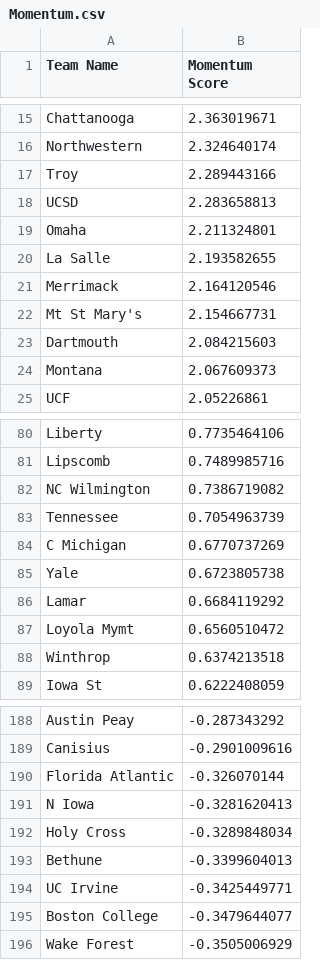
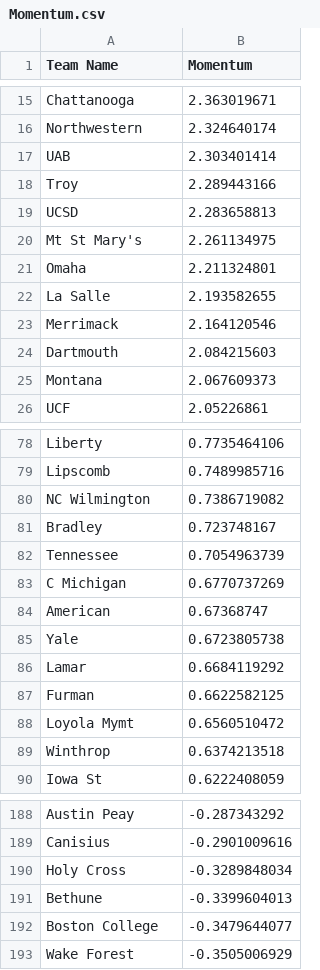
Before and after one commit to Colin-Hanley1/CBBModel_streamlit, a CSV file: Momentum.csv, drawn as a sheet; only a part is shown, gaps mark what is left out; the diff covers the shown part only.

Commit message:
Update Momentum.csv

```diff
--- a/Momentum.csv
+++ b/Momentum.csv
@@ -1 +1 @@
-Team Name,Momentum Score
+Team Name,Momentum
@@ -16,4 +16,6 @@ Chattanooga,2.363019671
 Northwestern,2.324640174
+UAB,2.303401414
 Troy,2.289443166
 UCSD,2.283658813
+Mt St Mary's,2.261134975
 Omaha,2.211324801
@@ -21,3 +23,2 @@ La Salle,2.193582655
 Merrimack,2.164120546
-Mt St Mary's,2.154667731
 Dartmouth,2.084215603
@@ -82,6 +80,9 @@ Lipscomb,0.7489985716
 NC Wilmington,0.7386719082
+Bradley,0.723748167
 Tennessee,0.7054963739
 C Michigan,0.6770737269
+American,0.67368747
 Yale,0.6723805738
 Lamar,0.6684119292
+Furman,0.6622582125
 Loyola Mymt,0.6560510472
@@ -189,7 +189,4 @@ Austin Peay,-0.287343292
 Canisius,-0.2901009616
-Florida Atlantic,-0.326070144
-N Iowa,-0.3281620413
 Holy Cross,-0.3289848034
 Bethune,-0.3399604013
-UC Irvine,-0.3425449771
 Boston College,-0.3479644077
```
Also changed, not shown: 15 added rows, 16 removed rows and 2 edited cells elsewhere in this file.
